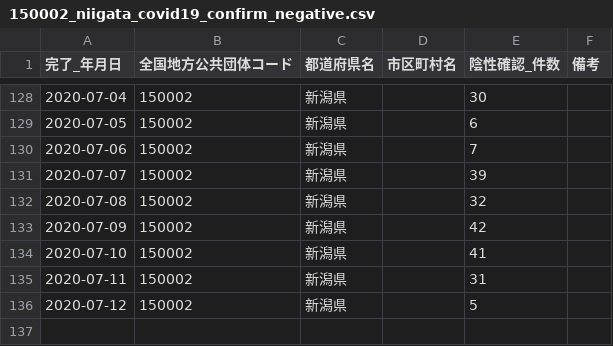
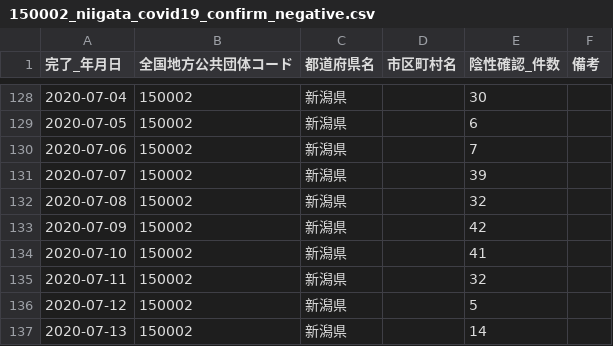
Before and after one commit to CodeForNiigata/covid19-data-niigata, a CSV file: dist/csv/150002_niigata_covid19_confirm_negative.csv, drawn as a sheet; only a part is shown, gaps mark what is left out.

```diff
--- a/dist/csv/150002_niigata_covid19_confirm_negative.csv
+++ b/dist/csv/150002_niigata_covid19_confirm_negative.csv
@@ -134,3 +134,4 @@
 2020-07-10,150002,新潟県,,41,
-2020-07-11,150002,新潟県,,31,
+2020-07-11,150002,新潟県,,32,
 2020-07-12,150002,新潟県,,5,
+2020-07-13,150002,新潟県,,14,
```
Also changed, not shown: dist/csv/150002_niigata_covid19_test_count.csv, dist/csv/150002_niigata_covid19_test_people.csv, 3 other files.
